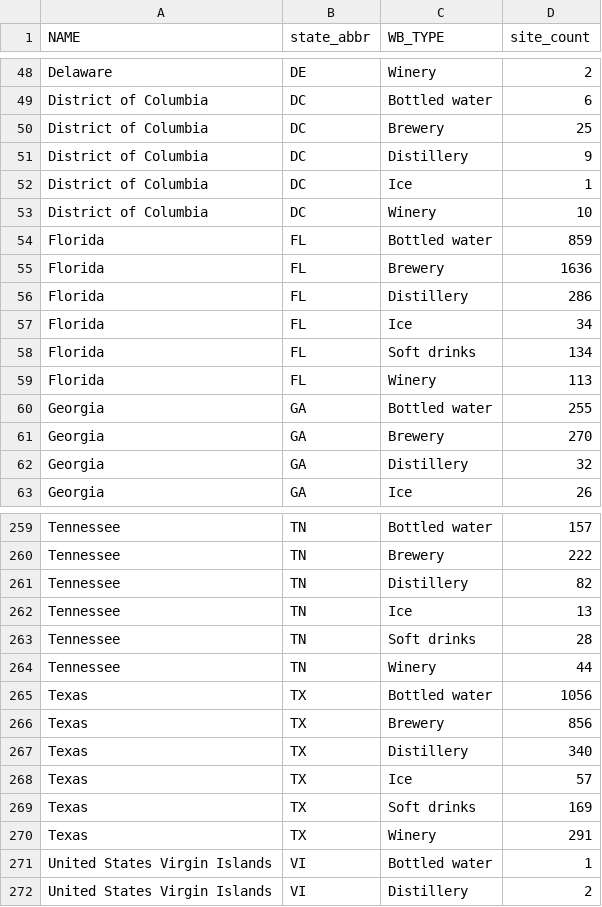
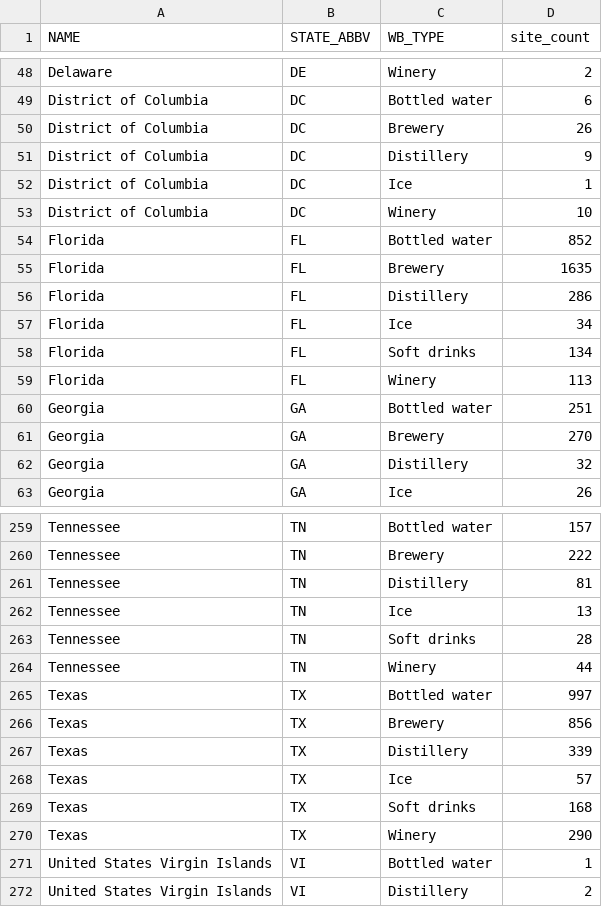
Before and after one commit to DOI-USGS/vizlab-bottled-water, a CSV file: public/state_facility_type_summary.csv, drawn as a sheet; only a part is shown, gaps mark what is left out; the diff covers the shown part only.

```diff
--- a/public/state_facility_type_summary.csv
+++ b/public/state_facility_type_summary.csv
@@ -1 +1 @@
-NAME,state_abbr,WB_TYPE,site_count
+NAME,STATE_ABBV,WB_TYPE,site_count
@@ -49,3 +49,3 @@ Delaware,DE,Winery,2
 District of Columbia,DC,Bottled water,6
-District of Columbia,DC,Brewery,25
+District of Columbia,DC,Brewery,26
 District of Columbia,DC,Distillery,9
@@ -53,4 +53,4 @@ District of Columbia,DC,Ice,1
 District of Columbia,DC,Winery,10
-Florida,FL,Bottled water,859
-Florida,FL,Brewery,1636
+Florida,FL,Bottled water,852
+Florida,FL,Brewery,1635
 Florida,FL,Distillery,286
@@ -59,3 +59,3 @@ Florida,FL,Soft drinks,134
 Florida,FL,Winery,113
-Georgia,GA,Bottled water,255
+Georgia,GA,Bottled water,251
 Georgia,GA,Brewery,270
@@ -260,3 +260,3 @@ Tennessee,TN,Bottled water,157
 Tennessee,TN,Brewery,222
-Tennessee,TN,Distillery,82
+Tennessee,TN,Distillery,81
 Tennessee,TN,Ice,13
@@ -264,8 +264,8 @@ Tennessee,TN,Soft drinks,28
 Tennessee,TN,Winery,44
-Texas,TX,Bottled water,1056
+Texas,TX,Bottled water,997
 Texas,TX,Brewery,856
-Texas,TX,Distillery,340
+Texas,TX,Distillery,339
 Texas,TX,Ice,57
-Texas,TX,Soft drinks,169
-Texas,TX,Winery,291
+Texas,TX,Soft drinks,168
+Texas,TX,Winery,290
 United States Virgin Islands,VI,Bottled water,1
```
Also changed, not shown: 51 edited cells elsewhere in this file, 11 other files.
